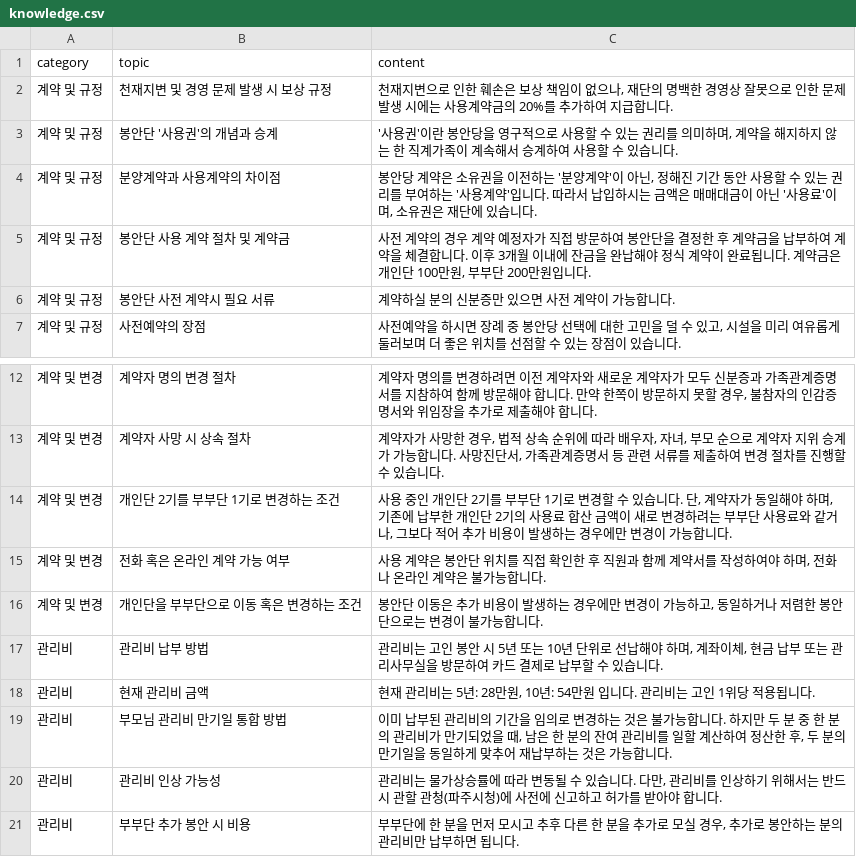
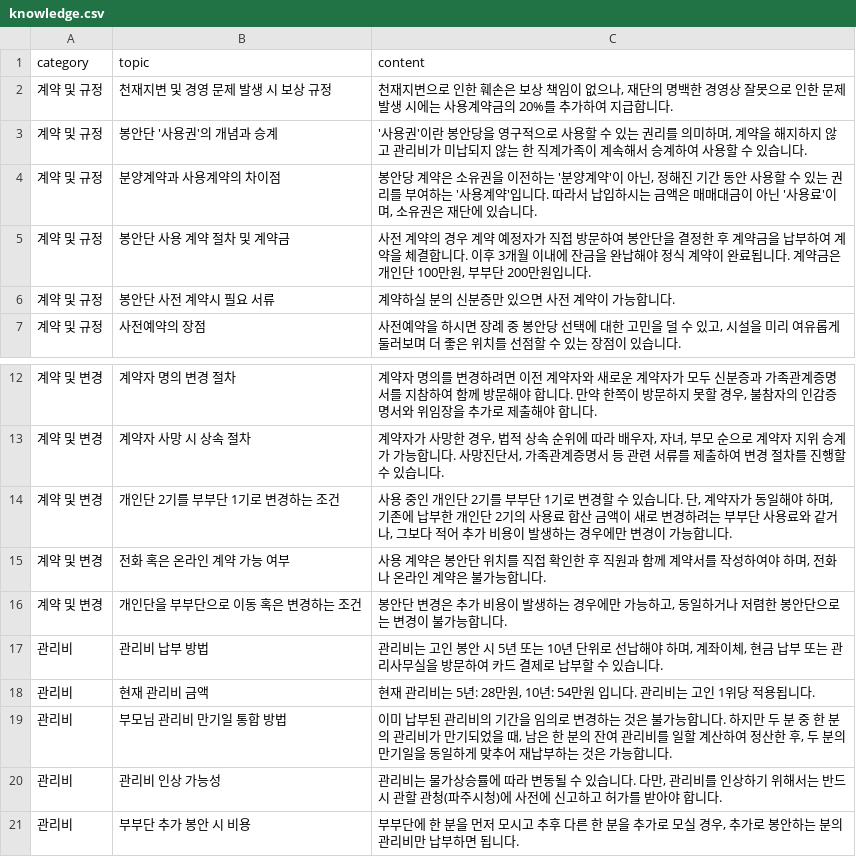
Before and after one commit to Hogrima/kakaoaibot1, a CSV file: knowledge.csv, drawn as a sheet; only a part is shown, gaps mark what is left out.

Commit message:
Update knowledge.csv

```diff
--- a/knowledge.csv
+++ b/knowledge.csv
@@ -2,3 +2,3 @@
 계약 및 규정,천재지변 및 경영 문제 발생 시 보상 규정,"천재지변으로 인한 훼손은 보상 책임이 없으나, 재단의 명백한 경영상 잘못으로 인한 문제 발생 시에는 사용계약금의 20%를 추가하여 지급합니다."
-계약 및 규정,봉안단 '사용권'의 개념과 승계,"'사용권'이란 봉안당을 영구적으로 사용할 수 있는 권리를 의미하며, 계약을 해지하지 않는 한 직계가족이 계속해서 승계하여 사용할 수 있습니다."
+계약 및 규정,봉안단 '사용권'의 개념과 승계,"'사용권'이란 봉안당을 영구적으로 사용할 수 있는 권리를 의미하며, 계약을 해지하지 않고 관리비가 미납되지 않는 한 직계가족이 계속해서 승계하여 사용할 수 있습니다."
 계약 및 규정,분양계약과 사용계약의 차이점,"봉안당 계약은 소유권을 이전하는 '분양계약'이 아닌, 정해진 기간 동안 사용할 수 있는 권리를 부여하는 '사용계약'입니다. 따라서 납입하시는 금액은 매매대금이 아닌 '사용료'이며, 소유권은 재단에 있습니다."
@@ -15,3 +15,3 @@
 계약 및 변경,전화 혹은 온라인 계약 가능 여부,"사용 계약은 봉안단 위치를 직접 확인한 후 직원과 함께 계약서를 작성하여야 하며, 전화나 온라인 계약은 불가능합니다."
-계약 및 변경,개인단을 부부단으로 이동 혹은 변경하는 조건,"봉안단 이동은 추가 비용이 발생하는 경우에만 변경이 가능하고, 동일하거나 저렴한 봉안단으로는 변경이 불가능합니다."
+계약 및 변경,개인단을 부부단으로 이동 혹은 변경하는 조건,"봉안단 변경은 추가 비용이 발생하는 경우에만 가능하고, 동일하거나 저렴한 봉안단으로는 변경이 불가능합니다."
 관리비,관리비 납부 방법,"관리비는 고인 봉안 시 5년 또는 10년 단위로 선납해야 하며, 계좌이체, 현금 납부 또는 관리사무실을 방문하여 카드 결제로 납부할 수 있습니다."
```
